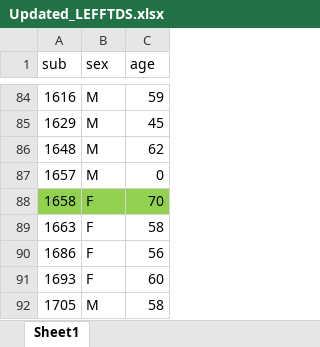
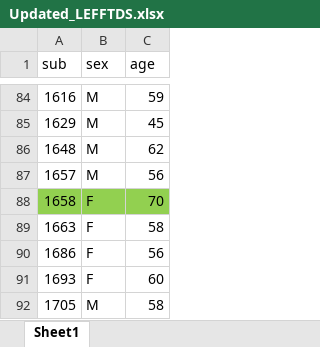
Before and after one commit to kahinimehta/aslprep_paper, an Excel workbook: scripts/ftddata/Updated_LEFFTDS.xlsx, sheet Sheet1, drawn as a sheet; only a part is shown, gaps mark what is left out; values as stored, in another font and other column widths than the file's, no borders; conditional formats not drawn; the diff names each change by its address in the sheet, - before the commit and + after, or states it on an @@ line.

```diff
--- a/scripts/ftddata/Updated_LEFFTDS.xlsx (sheet Sheet1)
+++ b/scripts/ftddata/Updated_LEFFTDS.xlsx (sheet Sheet1)
-C87 (age): 0
+C87 (age): 56
```
Also changed, not shown: 13 other files.
